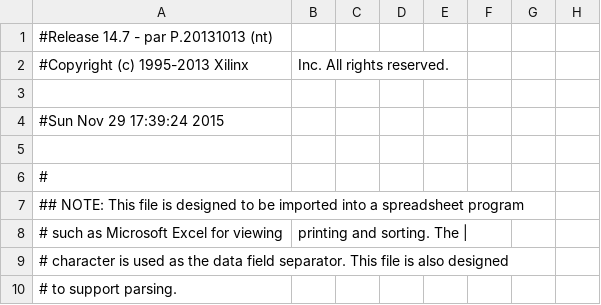
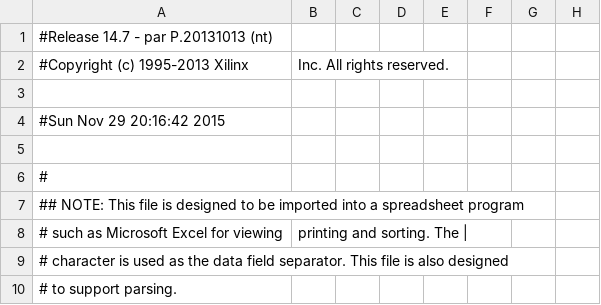
Before and after one commit to abertrand13/ee108_finalproject, a CSV file: lab5_top_pad.csv, drawn as a sheet; only a part is shown; the diff names each change by its address in the sheet, - before the commit and + after, or states it on an @@ line.

```diff
--- a/lab5_top_pad.csv
+++ b/lab5_top_pad.csv
-A4: #Sun Nov 29 17:39:24 2015
+A4: #Sun Nov 29 20:16:42 2015
```
Also changed, not shown: 54 other files.
